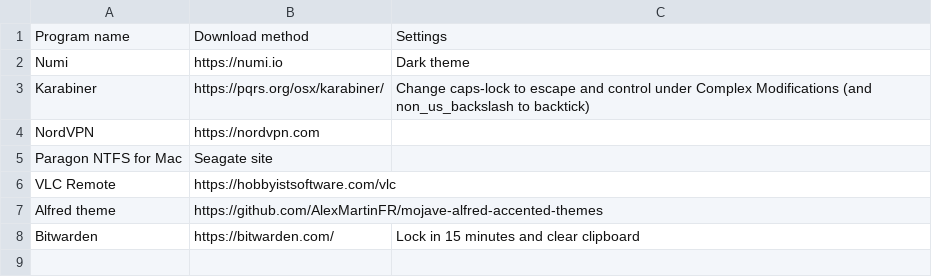
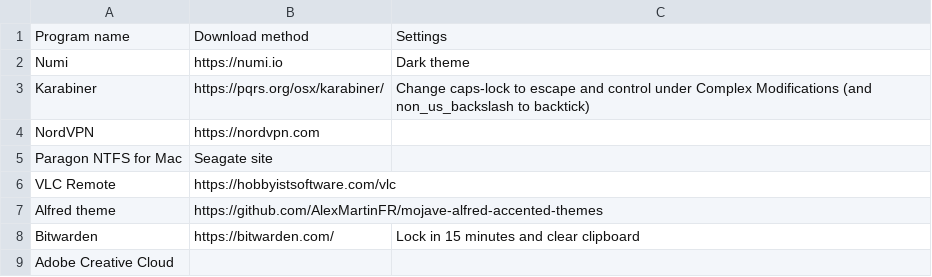
Before and after one commit to staveyal/dotfiles, a CSV file: manual-installs.csv, drawn as a sheet.

```diff
--- a/manual-installs.csv
+++ b/manual-installs.csv
@@ -8 +8,2 @@ Alfred theme,https://github.com/AlexMartinFR/mojave-alfred-accented-themes,
 Bitwarden,https://bitwarden.com/,Lock in 15 minutes and clear clipboard
+Adobe Creative Cloud,,
```
Also changed, not shown: 2 other files.
